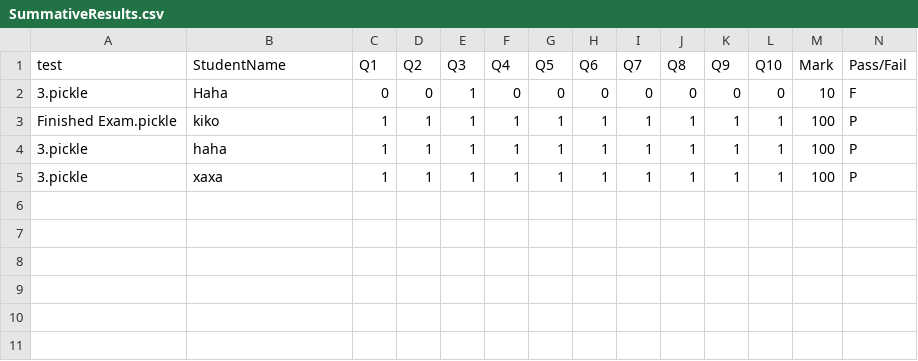
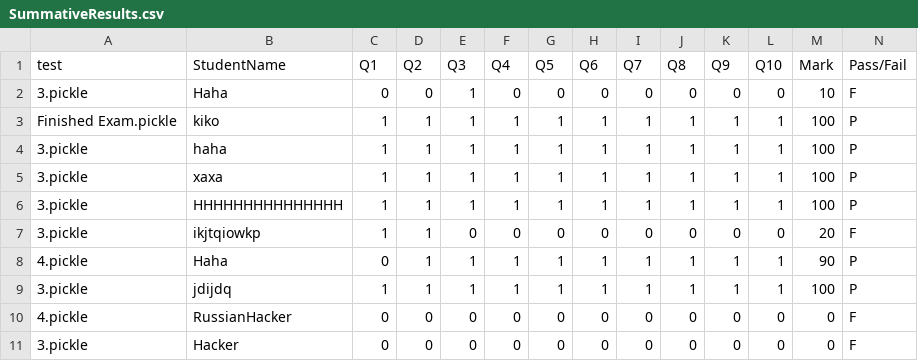
Before and after one commit to MajorTomaso/DQS, a CSV file: SummativeResults.csv, drawn as a sheet.

```diff
--- a/SummativeResults.csv
+++ b/SummativeResults.csv
@@ -5 +5,7 @@ Finished Exam.pickle,kiko,1,1,1,1,1,1,1,1,1,1,100,P
 3.pickle,xaxa,1,1,1,1,1,1,1,1,1,1,100,P
+3.pickle,HHHHHHHHHHHHHHH,1,1,1,1,1,1,1,1,1,1,100,P
+3.pickle,ikjtqiowkp,1,1,0,0,0,0,0,0,0,0,20,F
+4.pickle,Haha,0,1,1,1,1,1,1,1,1,1,90,P
+3.pickle,jdijdq,1,1,1,1,1,1,1,1,1,1,100,P
+4.pickle,RussianHacker,0,0,0,0,0,0,0,0,0,0,0,F
+3.pickle,Hacker,0,0,0,0,0,0,0,0,0,0,0,F
```
Also changed, not shown: FormativeResults.csv, SummativeAnswers.csv, 13 other files.
